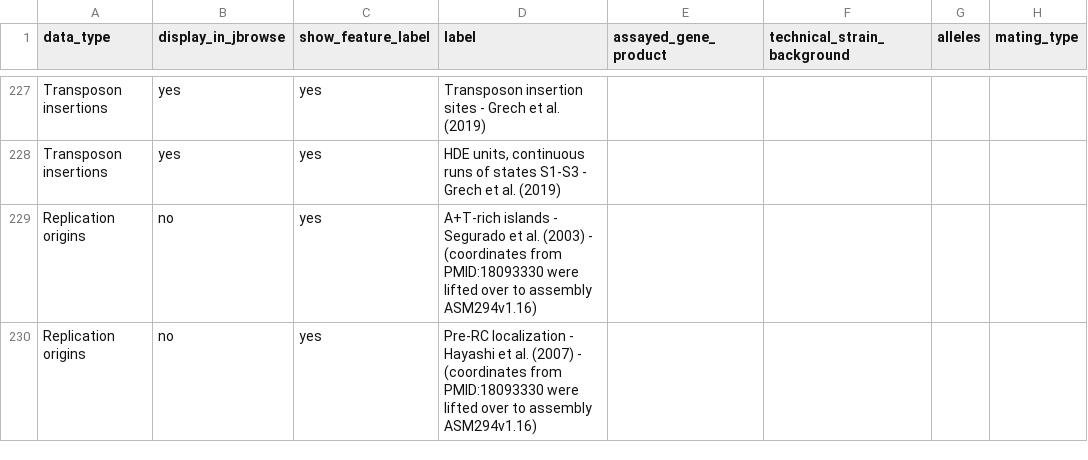
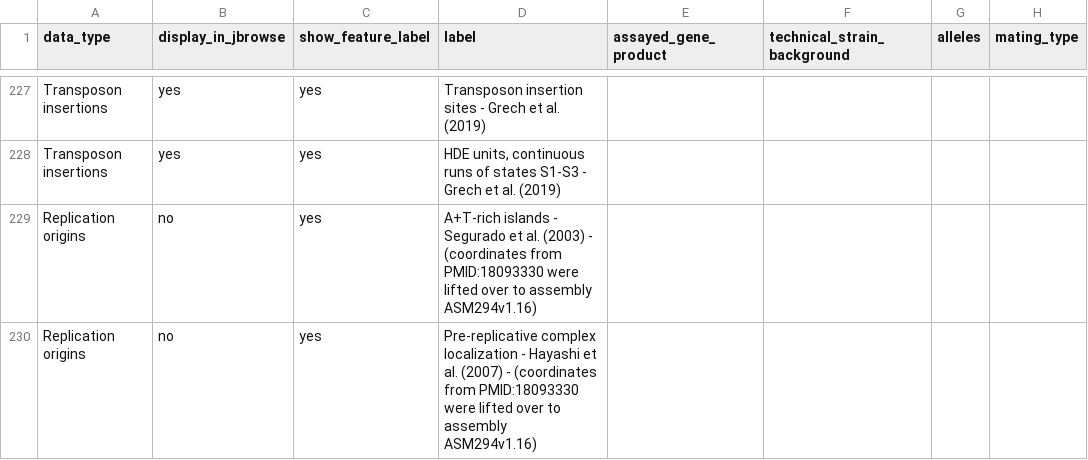
Before and after one commit to pombase/pombase-config, a CSV file: website/pombase_jbrowse_track_metadata.csv, drawn as a sheet; only a part is shown, gaps mark what is left out; the diff names each change by its address in the sheet, - before the commit and + after, or states it on an @@ line.

Commit message:
Update pombase_jbrowse_track_metadata.csv

```diff
--- a/website/pombase_jbrowse_track_metadata.csv
+++ b/website/pombase_jbrowse_track_metadata.csv
-D230 (label): Pre-RC localization -…
+D230 (label): Pre-replicative complex localization -…
```
